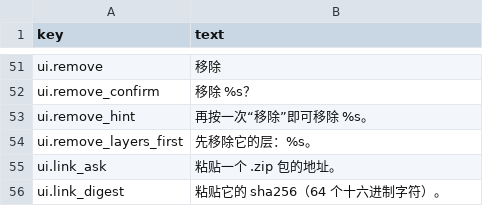
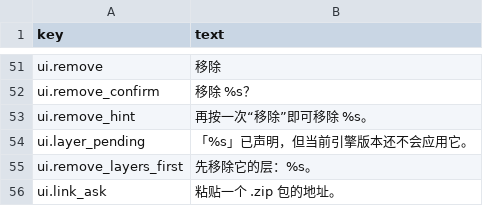
Before and after one commit to liberalluz/lethebar, a TSV file: app/i18n/zh_CN.tsv, drawn as a sheet; only a part is shown, gaps mark what is left out; the shorter side is filled out with more unchanged rows.

Commit message:
fix(app): a layer says whether it applies (#135)
Why: A layer could declare genre, profession, meta or assets, install cleanly
and change nothing, while the pack page still offered a tick. A save made from
that tick would become a different run once the engine learned to apply the
dimension. The same path also let a layer sit on another layer and counted
every layer as a world of its own.

Batch: B91

```diff
--- a/app/i18n/zh_CN.tsv
+++ b/app/i18n/zh_CN.tsv
@@ -53,2 +53,3 @@ ui.remove_confirm	移除 %s？
 ui.remove_hint	再按一次“移除”即可移除 %s。
+ui.layer_pending	「%s」已声明，但当前引擎版本还不会应用它。
 ui.remove_layers_first	先移除它的层：%s。
```
Also changed, not shown: app/i18n/en.tsv, 6 other files.
